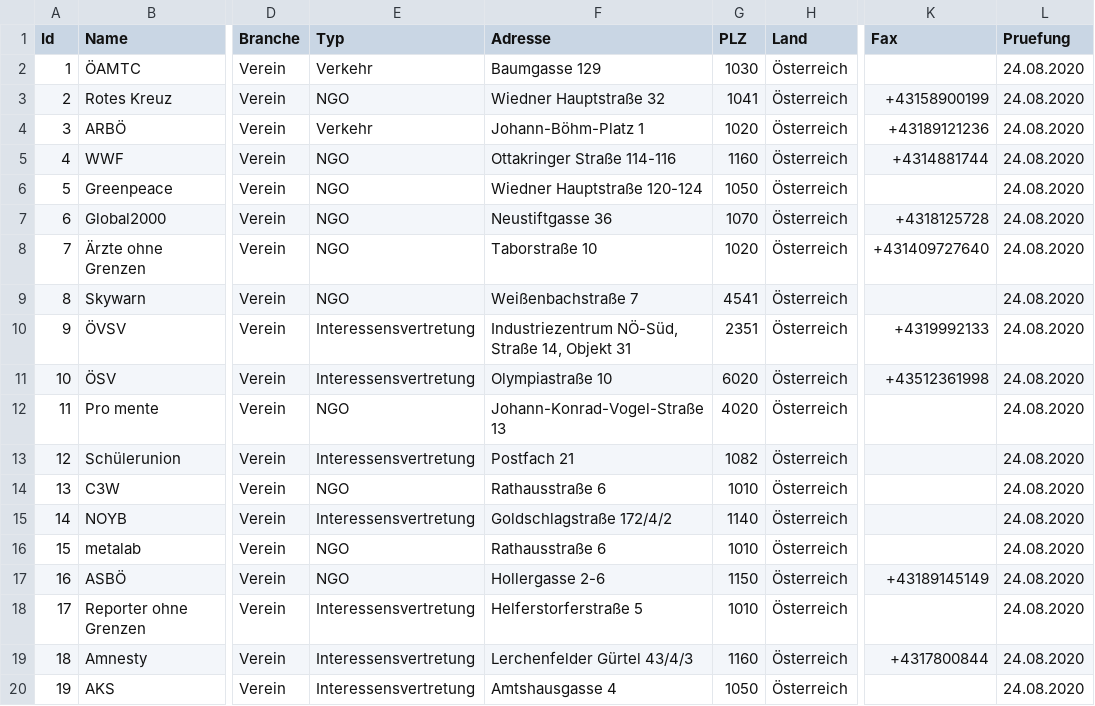
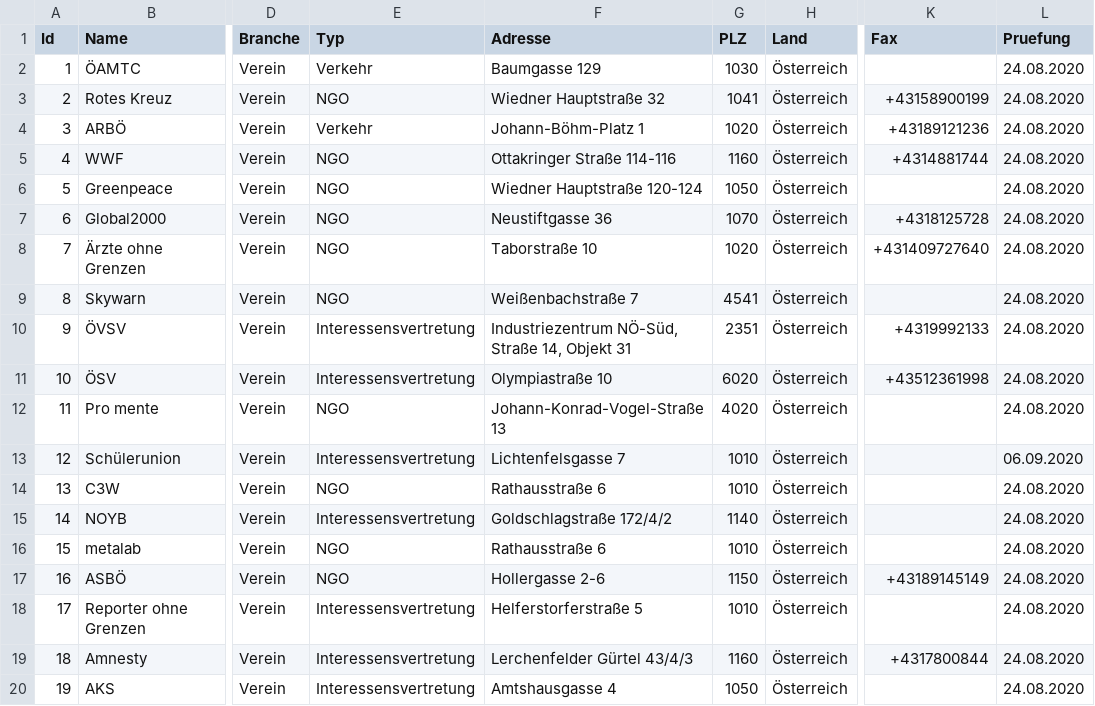
Before and after one commit to cyber-perikarp/auskunftsbegehren_at_adressen, a CSV file: privat/vereine.csv, drawn as a sheet; only a part is shown, gaps mark what is left out; the diff names each change by its address in the sheet, - before the commit and + after, or states it on an @@ line.

```diff
--- a/privat/vereine.csv
+++ b/privat/vereine.csv
-F13 (Adresse): Postfach 21
+F13 (Adresse): Lichtenfelsgasse 7
-G13 (PLZ): 1082
+G13 (PLZ): 1010
-L13 (Pruefung): 24.08.2020
+L13 (Pruefung): 06.09.2020
```
Also changed, not shown: oberoesterreich/oberoesterreich.csv, privat/firmen.csv, 1 other file.
